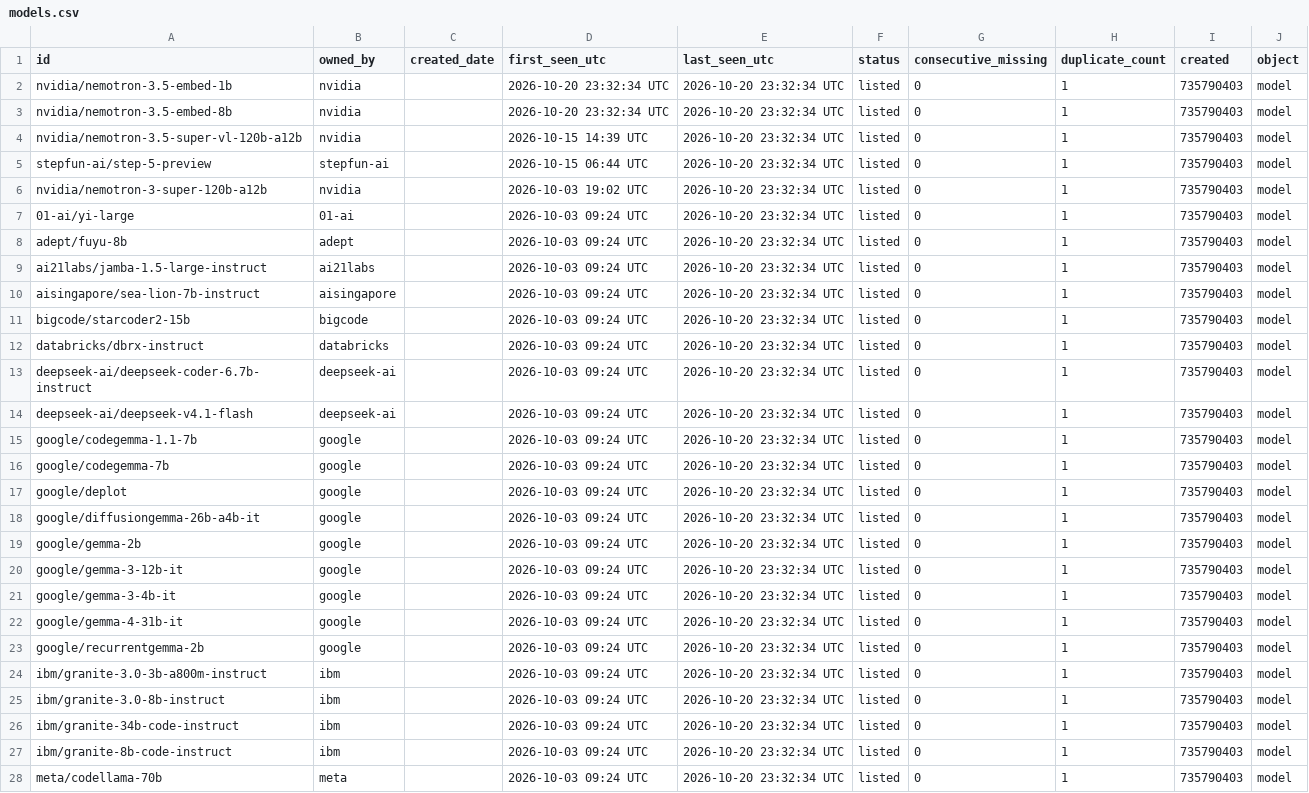
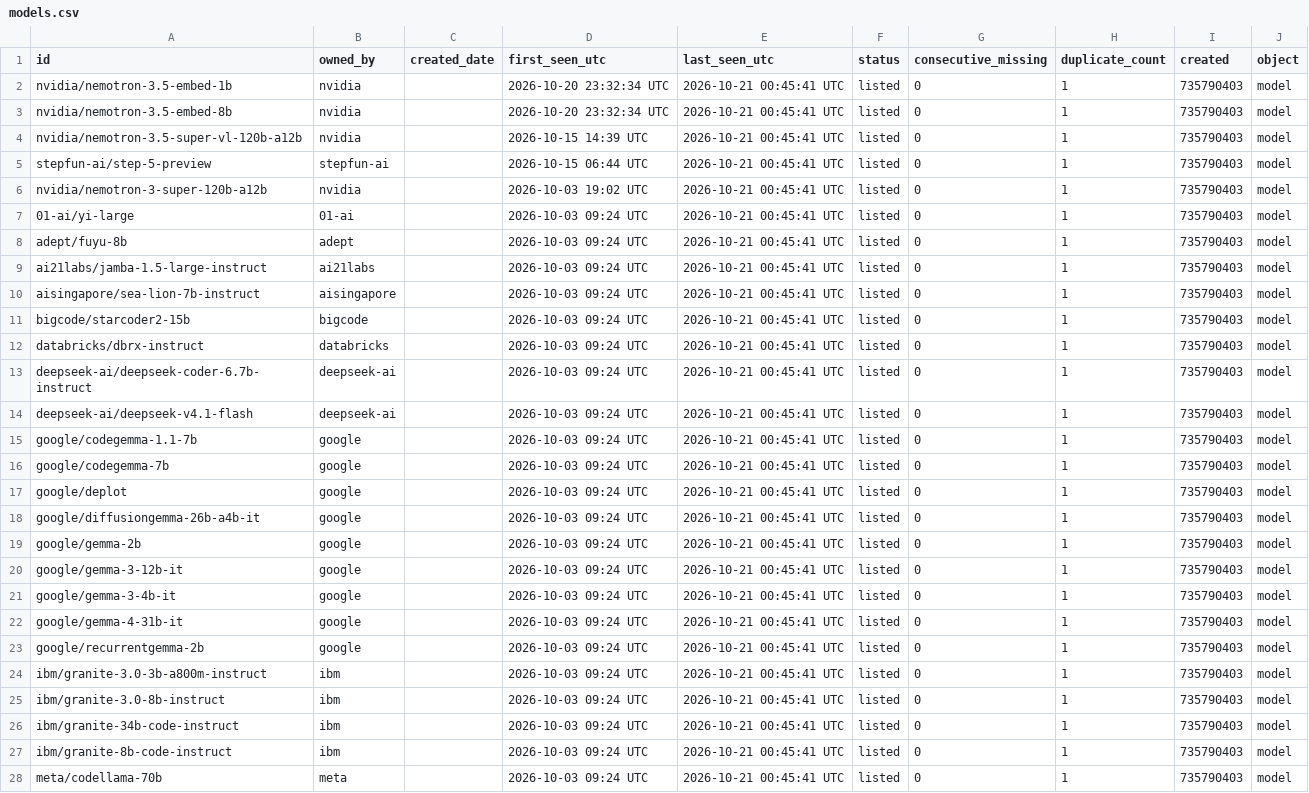
Before and after one commit to exemplify6649/check-nim-updates, a CSV file: data/models.csv, drawn as a sheet; only a part is shown; the diff covers the shown part only; the diff names each change by its address in the sheet, - before the commit and + after, or states it on an @@ line.

```diff
--- a/data/models.csv
+++ b/data/models.csv
-E2:E28 (last_seen_utc): 2026-10-20 23:32:34 UTC
+E2:E28 (last_seen_utc): 2026-10-21 00:45:41 UTC
```
Also changed, not shown: 56 edited cells elsewhere in this file, 1 other file.
